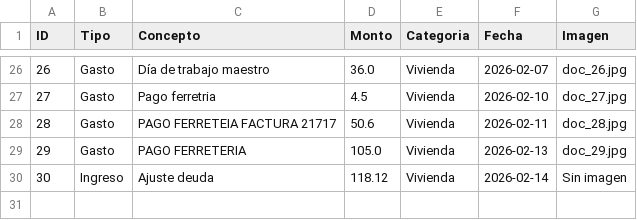
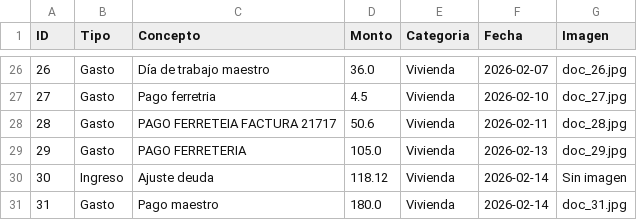
Before and after one commit to paesloma/app-gastos-python, a CSV file: finanzas.csv, drawn as a sheet; only a part is shown, gaps mark what is left out; the diff names each change by its address in the sheet, - before the commit and + after, or states it on an @@ line.

Commit message:
Sincronización total

```diff
--- a/finanzas.csv
+++ b/finanzas.csv
+row 31: 31 | Gasto | Pago maestro | 180.0 | Vivienda | 2026-02-14 | doc_31.jpg
```
